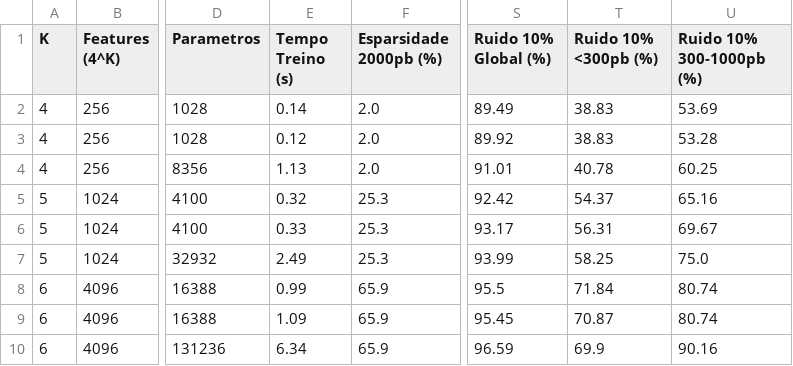
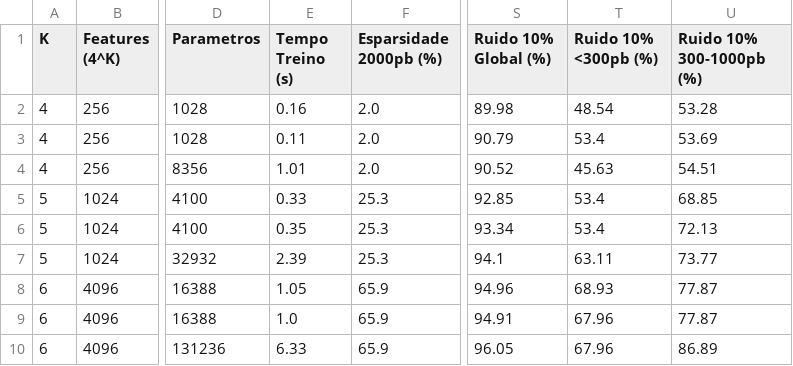
Before and after one commit to filipimatiasflorindo-arch/Denv_classifier, a CSV file: resultados/benchmarks/benchmark_regressao_logistica_k4_k6.csv, drawn as a sheet; only a part is shown, gaps mark what is left out; the diff names each change by its address in the sheet, - before the commit and + after, or states it on an @@ line.

```diff
--- a/resultados/benchmarks/benchmark_regressao_logistica_k4_k6.csv
+++ b/resultados/benchmarks/benchmark_regressao_logistica_k4_k6.csv
-E2 (Tempo Treino (s)): 0.14
+E2 (Tempo Treino (s)): 0.16
-S2 (Ruido 10% Global (%)): 89.49
+S2 (Ruido 10% Global (%)): 89.98
-T2 (Ruido 10% <300pb (%)): 38.83
+T2 (Ruido 10% <300pb (%)): 48.54
-U2 (Ruido 10% 300-1000pb (%)): 53.69
+U2 (Ruido 10% 300-1000pb (%)): 53.28
-E3 (Tempo Treino (s)): 0.12
+E3 (Tempo Treino (s)): 0.11
-S3 (Ruido 10% Global (%)): 89.92
+S3 (Ruido 10% Global (%)): 90.79
-T3 (Ruido 10% <300pb (%)): 38.83
+T3 (Ruido 10% <300pb (%)): 53.4
-U3 (Ruido 10% 300-1000pb (%)): 53.28
+U3 (Ruido 10% 300-1000pb (%)): 53.69
-E4 (Tempo Treino (s)): 1.13
+E4 (Tempo Treino (s)): 1.01
-S4 (Ruido 10% Global (%)): 91.01
+S4 (Ruido 10% Global (%)): 90.52
-T4 (Ruido 10% <300pb (%)): 40.78
+T4 (Ruido 10% <300pb (%)): 45.63
-U4 (Ruido 10% 300-1000pb (%)): 60.25
+U4 (Ruido 10% 300-1000pb (%)): 54.51
-E5 (Tempo Treino (s)): 0.32
+E5 (Tempo Treino (s)): 0.33
-S5 (Ruido 10% Global (%)): 92.42
+S5 (Ruido 10% Global (%)): 92.85
-T5 (Ruido 10% <300pb (%)): 54.37
+T5 (Ruido 10% <300pb (%)): 53.4
-U5 (Ruido 10% 300-1000pb (%)): 65.16
+U5 (Ruido 10% 300-1000pb (%)): 68.85
-E6 (Tempo Treino (s)): 0.33
+E6 (Tempo Treino (s)): 0.35
-S6 (Ruido 10% Global (%)): 93.17
+S6 (Ruido 10% Global (%)): 93.34
-T6 (Ruido 10% <300pb (%)): 56.31
+T6 (Ruido 10% <300pb (%)): 53.4
-U6 (Ruido 10% 300-1000pb (%)): 69.67
+U6 (Ruido 10% 300-1000pb (%)): 72.13
-E7 (Tempo Treino (s)): 2.49
+E7 (Tempo Treino (s)): 2.39
-S7 (Ruido 10% Global (%)): 93.99
+S7 (Ruido 10% Global (%)): 94.1
-T7 (Ruido 10% <300pb (%)): 58.25
+T7 (Ruido 10% <300pb (%)): 63.11
-U7 (Ruido 10% 300-1000pb (%)): 75.0
+U7 (Ruido 10% 300-1000pb (%)): 73.77
-E8 (Tempo Treino (s)): 0.99
+E8 (Tempo Treino (s)): 1.05
-S8 (Ruido 10% Global (%)): 95.5
+S8 (Ruido 10% Global (%)): 94.96
-T8 (Ruido 10% <300pb (%)): 71.84
+T8 (Ruido 10% <300pb (%)): 68.93
-U8:U9 (Ruido 10% 300-1000pb (%)): 80.74
+U8:U9 (Ruido 10% 300-1000pb (%)): 77.87
-E9 (Tempo Treino (s)): 1.09
+E9 (Tempo Treino (s)): 1.0
-S9 (Ruido 10% Global (%)): 95.45
+S9 (Ruido 10% Global (%)): 94.91
-T9 (Ruido 10% <300pb (%)): 70.87
+T9 (Ruido 10% <300pb (%)): 67.96
-E10 (Tempo Treino (s)): 6.34
+E10 (Tempo Treino (s)): 6.33
-S10 (Ruido 10% Global (%)): 96.59
+S10 (Ruido 10% Global (%)): 96.05
-T10 (Ruido 10% <300pb (%)): 69.9
+T10 (Ruido 10% <300pb (%)): 67.96
-U10 (Ruido 10% 300-1000pb (%)): 90.16
+U10 (Ruido 10% 300-1000pb (%)): 86.89
```
Also changed, not shown: resultados/benchmarks/benchmark_cnn1d_comparativo.csv, resultados/benchmarks/benchmark_rbf_vs_pmc_rl.csv, 30 other files.
